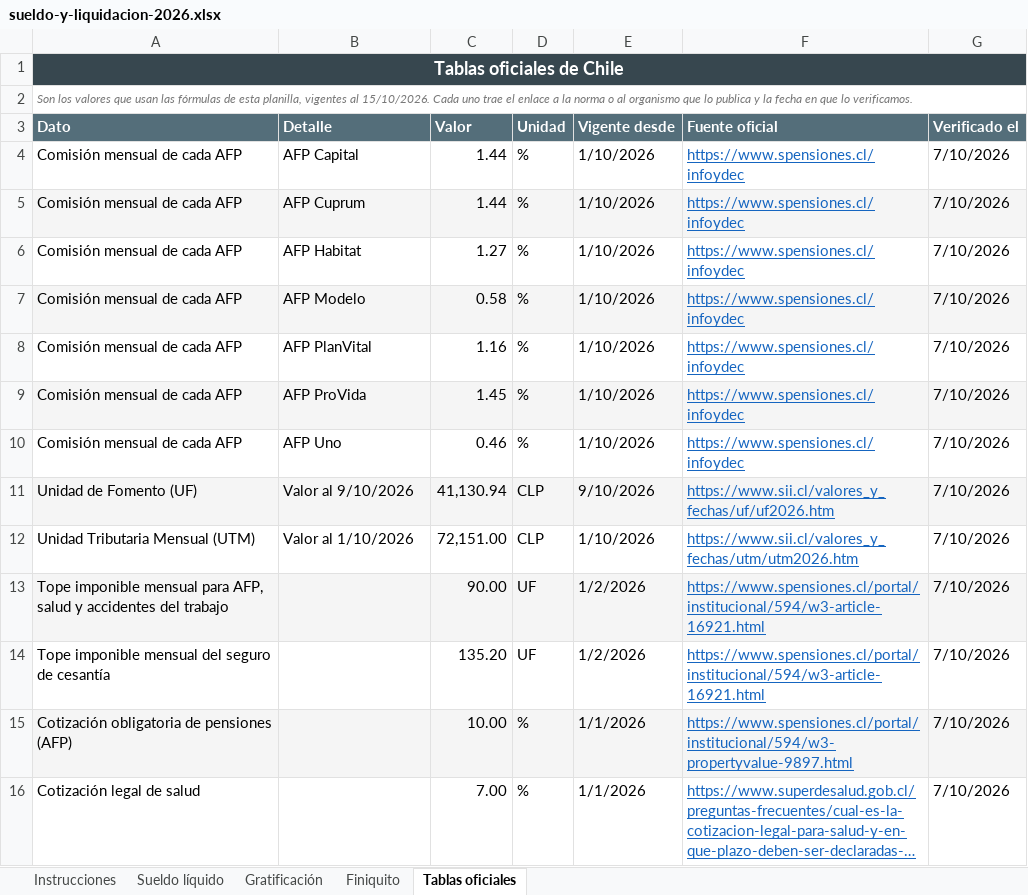
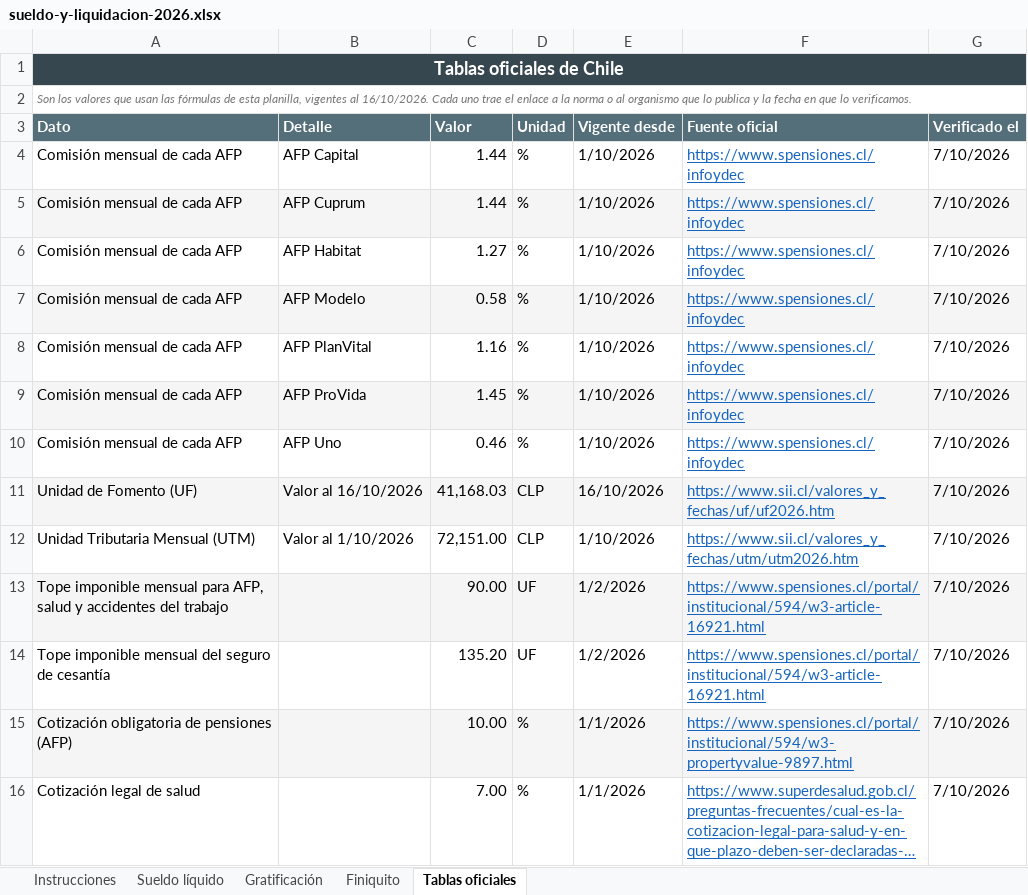
Before and after one commit to manu-180/calcular, an Excel workbook: private/intl/cl/sueldo-y-liquidacion-2026.xlsx, sheet Tablas oficiales, drawn as a sheet; only a part is shown; long unchanged cells end in …; values as stored, in another font and other column widths than the file's, no borders; the diff names each change by its address in the sheet, - before the commit and + after, or states it on an @@ line.

Commit message:
datos-vivos: plazofijo (2026-10-16)
- TNA (BCRA) e inflación de referencia de /plazo-fijo: 🔄 TNA_FALLBACK 20.85% (2026-10-14) → 21.74% (2026-10-15) · BCRA serie 12. | ✓ INFLACION_DEFAULT al día (1.7% · agosto 2026).

Commit automático del workflow datos-vivos: cada dato pasó sus checks y check-all completo.

```diff
--- a/private/intl/cl/sueldo-y-liquidacion-2026.xlsx (sheet Tablas oficiales)
+++ b/private/intl/cl/sueldo-y-liquidacion-2026.xlsx (sheet Tablas oficiales)
-A2 (Dato): …vigentes al 15/10/2026. Cada uno…
+A2 (Dato): …vigentes al 16/10/2026. Cada uno…
-B11 (Detalle): Valor al 9/10/2026
+B11 (Detalle): Valor al 16/10/2026
-C11 (Valor): 41,130.94
+C11 (Valor): 41,168.03
-E11 (Vigente desde): 9/10/2026
+E11 (Vigente desde): 16/10/2026
```
Also changed, not shown: sheet Instrucciones, sheet Finiquito, private/intl/co/sueldo-y-liquidacion-2026.xlsx, private/intl/ec/sueldo-y-liquidacion-2026.xlsx, 23 other files.
